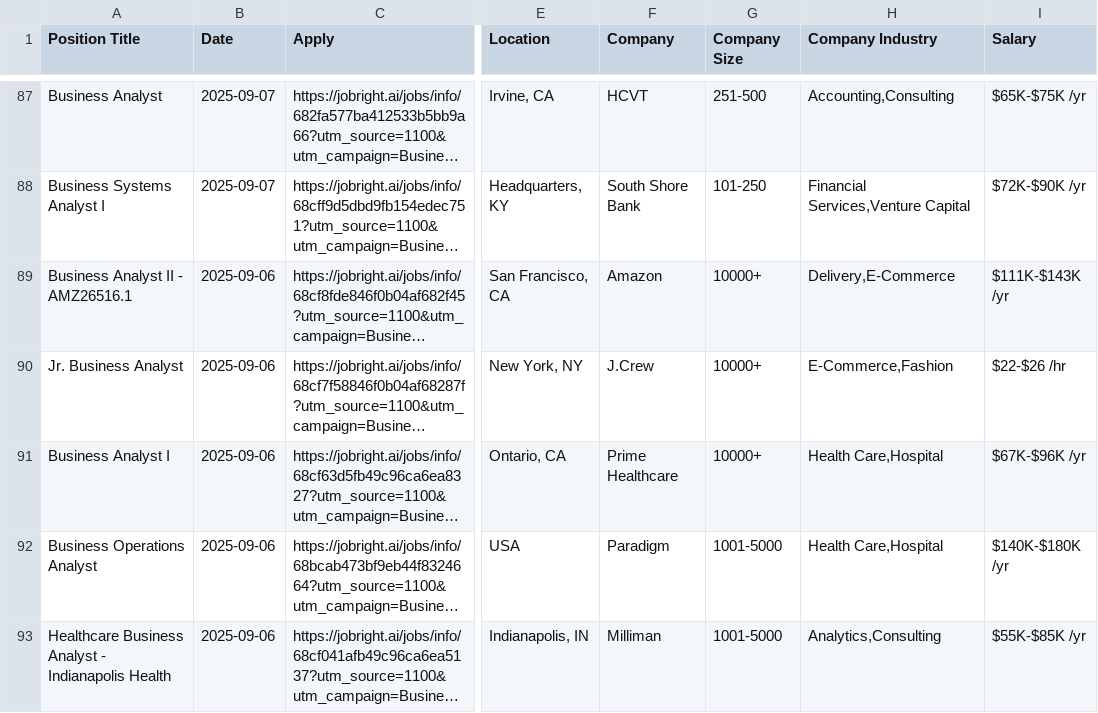
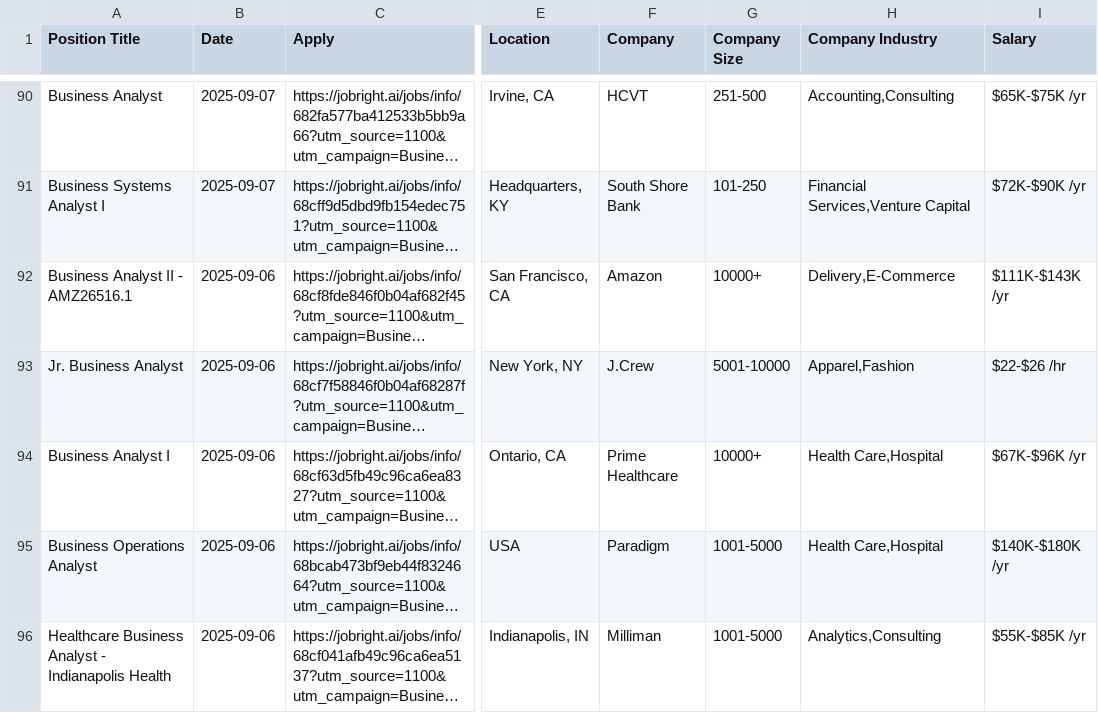
Before and after one commit to Pradeepsingh61/job_DE1, a CSV file: Business_Analyst_full.csv, drawn as a sheet; only a part is shown, gaps mark what is left out; long unchanged cells end in …; addresses are those after the commit; the diff covers the shown part only; the diff names each change by its address in the sheet, - before the commit and + after, or states it on an @@ line.

```diff
--- a/Business_Analyst_full.csv
+++ b/Business_Analyst_full.csv
-G93 (Company Size): 10000+
+G93 (Company Size): 5001-10000
-H93 (Company Industry): E-Commerce,Fashion
+H93 (Company Industry): Apparel,Fashion
```
Also changed, not shown: 7 added rows, 6 removed rows and 3 edited cells elsewhere in this file, Creatives_and_Design_full.csv, Human_Resources_full.csv, 13 other files.
